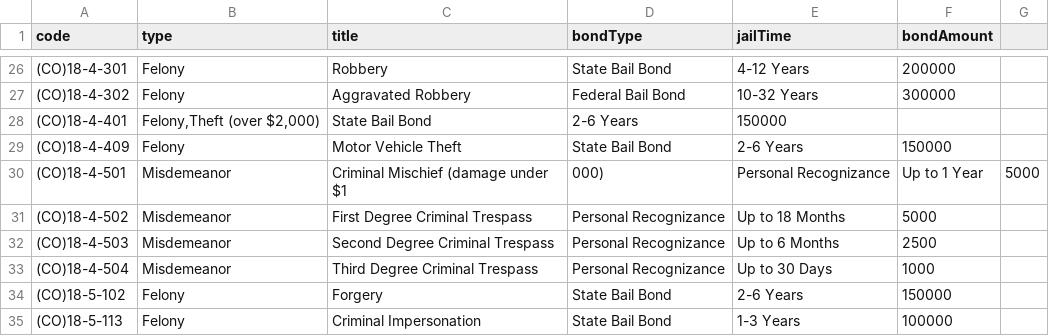
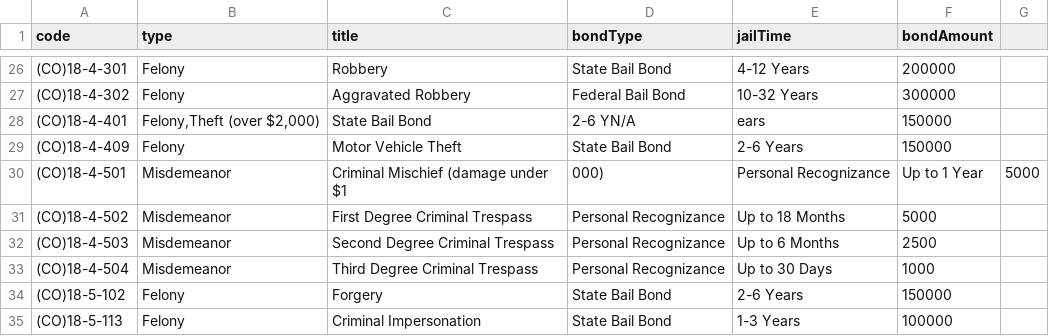
Before and after one commit to Sonoran-Software/CAD-Penal-Codes, a CSV file: US_CO.csv, drawn as a sheet; only a part is shown, gaps mark what is left out.

Commit message:
Update US_CO.csv

```diff
--- a/US_CO.csv
+++ b/US_CO.csv
@@ -27,3 +27,3 @@ code,type,title,bondType,jailTime,bondAmount
 (CO)18-4-302,Felony,Aggravated Robbery,Federal Bail Bond,10-32 Years,300000
-(CO)18-4-401,"Felony,Theft (over $2,000)",State Bail Bond,2-6 Years,150000
+(CO)18-4-401,"Felony,Theft (over $2,000)",State Bail Bond,2-6 YN/A,ears,150000
 (CO)18-4-409,Felony,Motor Vehicle Theft,State Bail Bond,2-6 Years,150000
```
